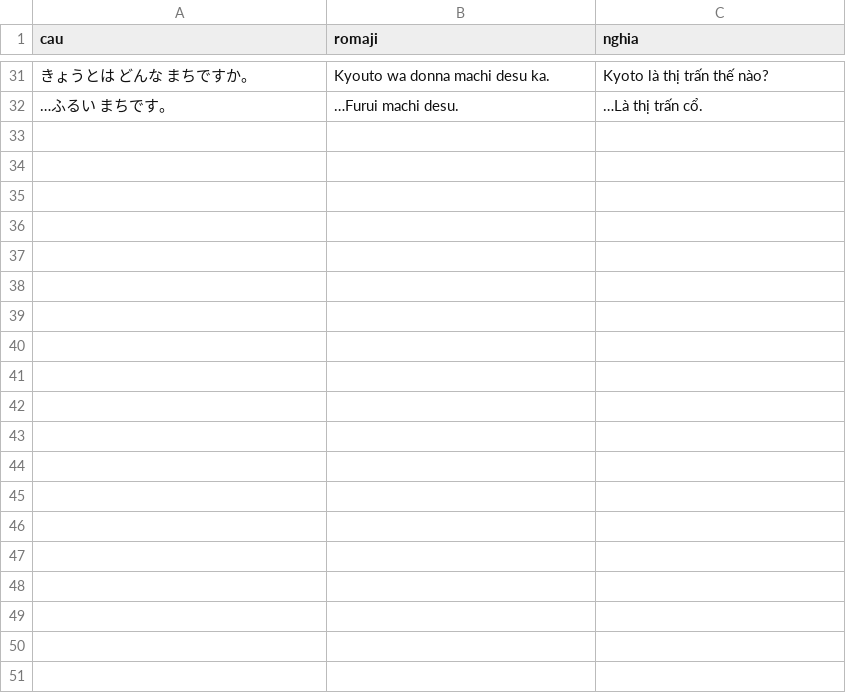
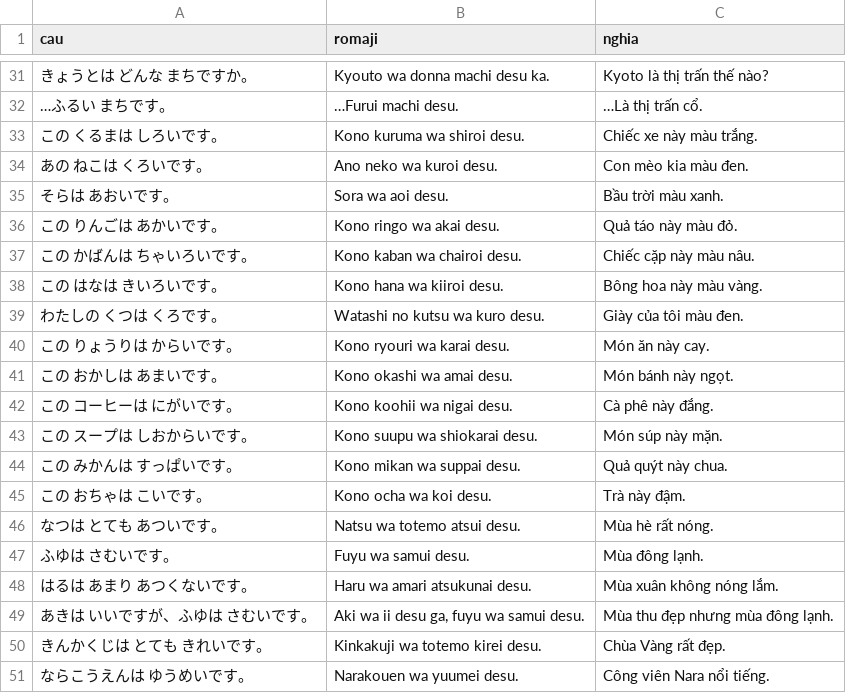
Before and after one commit to khoans/learn-japanese, a CSV file: data/lessons/csv/N5/lesson-08/sentences.csv, drawn as a sheet; only a part is shown, gaps mark what is left out; the diff covers the shown part only.

```diff
--- a/data/lessons/csv/N5/lesson-08/sentences.csv
+++ b/data/lessons/csv/N5/lesson-08/sentences.csv
@@ -32 +32,20 @@
 …ふるい まちです。,…Furui machi desu.,…Là thị trấn cổ.
+この くるまは しろいです。,Kono kuruma wa shiroi desu.,Chiếc xe này màu trắng.
+あの ねこは くろいです。,Ano neko wa kuroi desu.,Con mèo kia màu đen.
+そらは あおいです。,Sora wa aoi desu.,Bầu trời màu xanh.
+この りんごは あかいです。,Kono ringo wa akai desu.,Quả táo này màu đỏ.
+この かばんは ちゃいろいです。,Kono kaban wa chairoi desu.,Chiếc cặp này màu nâu.
+この はなは きいろいです。,Kono hana wa kiiroi desu.,Bông hoa này màu vàng.
+わたしの くつは くろです。,Watashi no kutsu wa kuro desu.,Giày của tôi màu đen.
+この りょうりは からいです。,Kono ryouri wa karai desu.,Món ăn này cay.
+この おかしは あまいです。,Kono okashi wa amai desu.,Món bánh này ngọt.
+この コーヒーは にがいです。,Kono koohii wa nigai desu.,Cà phê này đắng.
+この スープは しおからいです。,Kono suupu wa shiokarai desu.,Món súp này mặn.
+この みかんは すっぱいです。,Kono mikan wa suppai desu.,Quả quýt này chua.
+この おちゃは こいです。,Kono ocha wa koi desu.,Trà này đậm.
+なつは とても あついです。,Natsu wa totemo atsui desu.,Mùa hè rất nóng.
+ふゆは さむいです。,Fuyu wa samui desu.,Mùa đông lạnh.
+はるは あまり あつくないです。,Haru wa amari atsukunai desu.,Mùa xuân không nóng lắm.
+あきは いいですが、ふゆは さむいです。,"Aki wa ii desu ga, fuyu wa samui desu.",Mùa thu đẹp nhưng mùa đông lạnh.
+きんかくじは とても きれいです。,Kinkakuji wa totemo kirei desu.,Chùa Vàng rất đẹp.
+ならこうえんは ゆうめいです。,Narakouen wa yuumei desu.,Công viên Nara nổi tiếng.
```
Also changed, not shown: 9 added rows elsewhere in this file, 2 other files.
